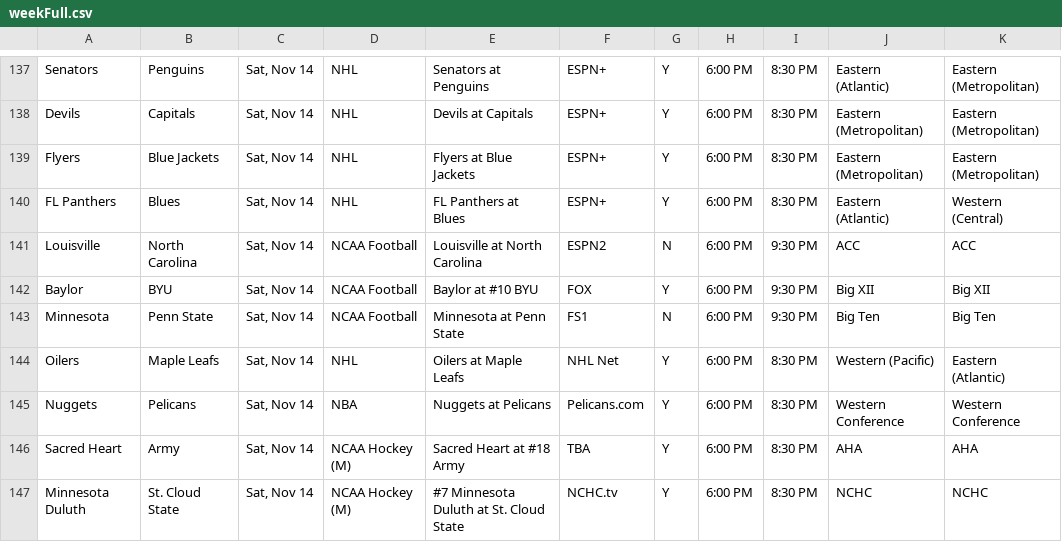
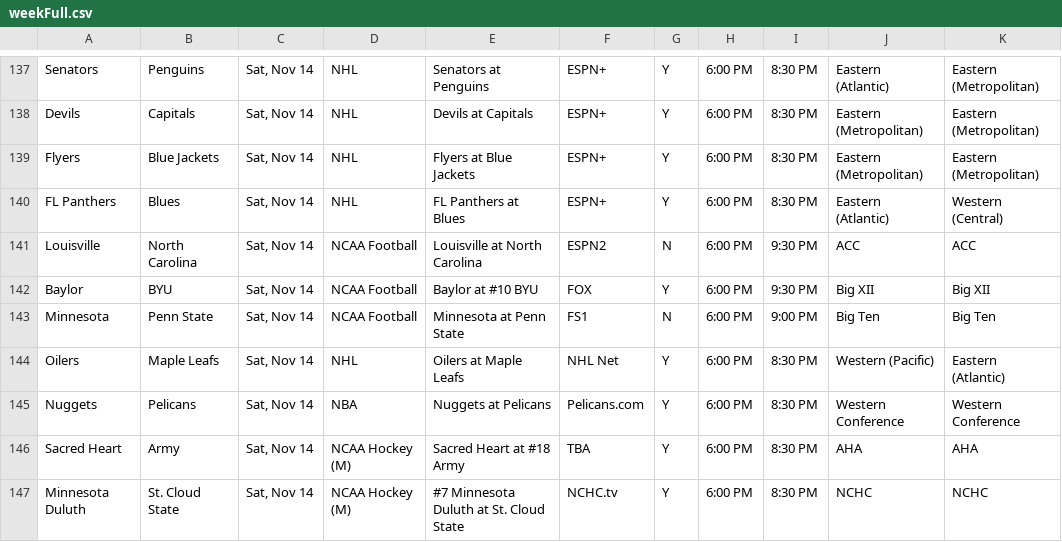
Before and after one commit to matthewkilleen0830/Sports-Viewing-Schedule, a CSV file: currentWeek/weekFull.csv, drawn as a sheet; only a part is shown, gaps mark what is left out.

Commit message:
Programming time updates.

```diff
--- a/currentWeek/weekFull.csv
+++ b/currentWeek/weekFull.csv
@@ -142,3 +142,3 @@ Louisville,North Carolina,"Sat, Nov 14",NCAA Football,Louisville at North Caroli
 Baylor,BYU,"Sat, Nov 14",NCAA Football,Baylor at #10 BYU,FOX,Y,6:00 PM,9:30 PM,Big XII,Big XII
-Minnesota,Penn State,"Sat, Nov 14",NCAA Football,Minnesota at Penn State,FS1,N,6:00 PM,9:30 PM,Big Ten,Big Ten
+Minnesota,Penn State,"Sat, Nov 14",NCAA Football,Minnesota at Penn State,FS1,N,6:00 PM,9:00 PM,Big Ten,Big Ten
 Oilers,Maple Leafs,"Sat, Nov 14",NHL,Oilers at Maple Leafs,NHL Net,Y,6:00 PM,8:30 PM,Western (Pacific),Eastern (Atlantic)
```
